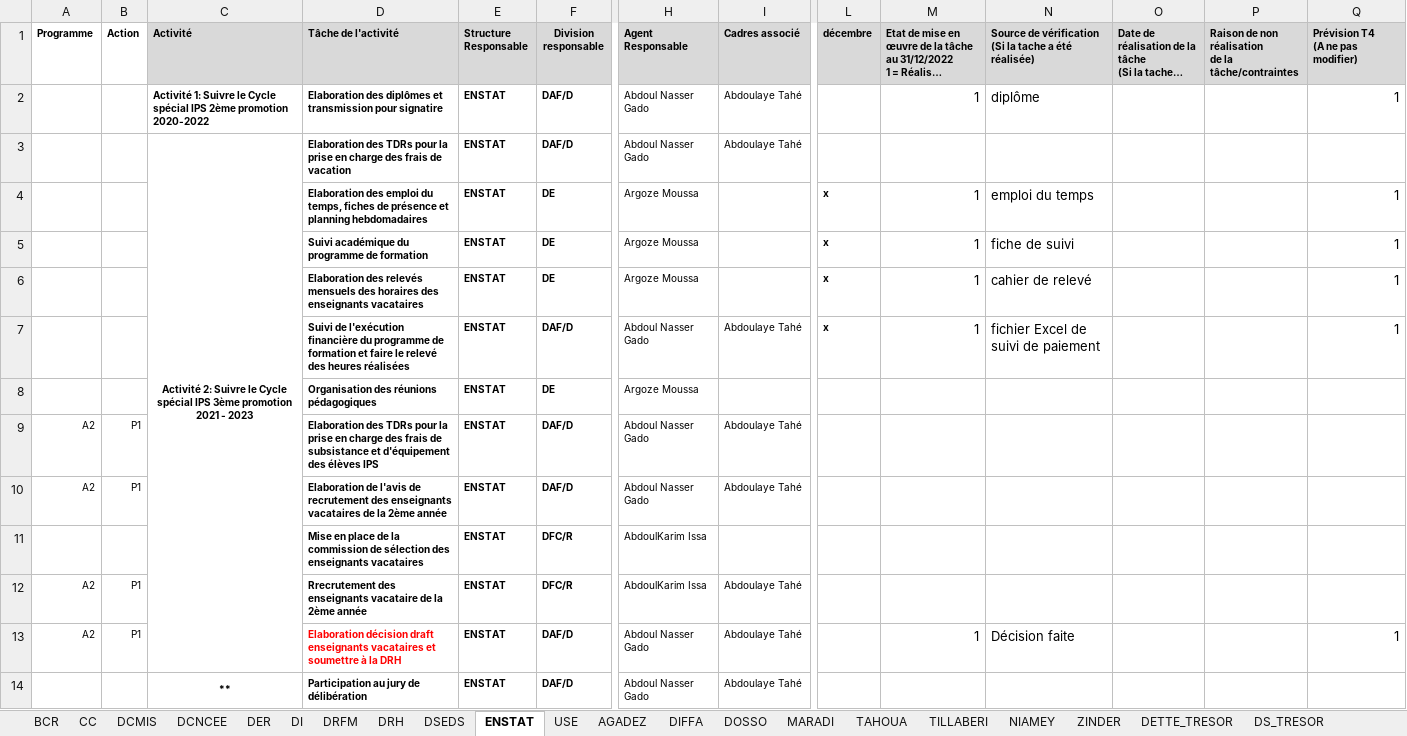
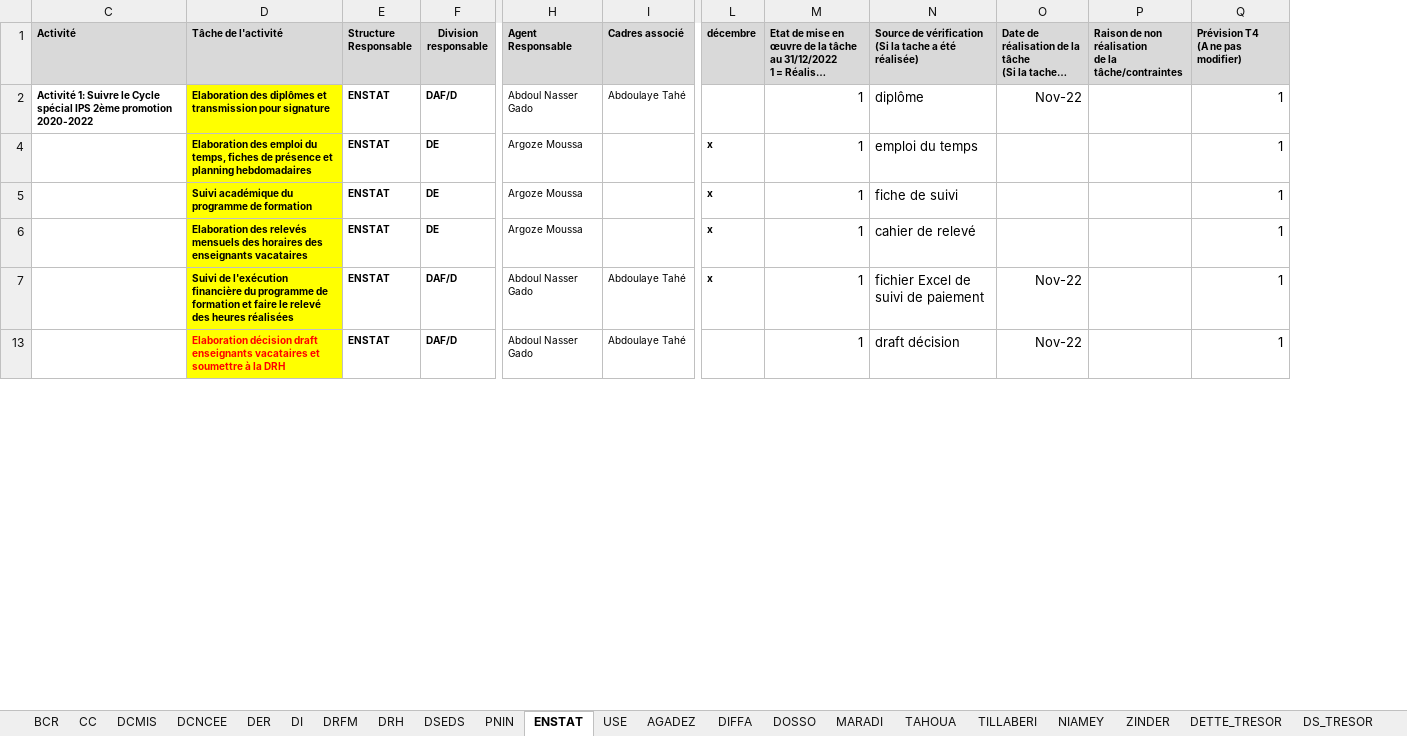
Before and after one commit to Abdoussalam/Evaluation_PAP, an Excel workbook: donnees/evaluation_t4_2022.xlsx, sheet ENSTAT, drawn as a sheet; only a part is shown, gaps mark what is left out; long unchanged cells end in …; values as stored, in another font and other column widths than the file's, no borders; rows hold the shown columns only; the diff covers the shown part only; the diff names each change by its address in the sheet, - before the commit and + after, or states it on an @@ line.

```diff
--- a/donnees/evaluation_t4_2022.xlsx (sheet ENSTAT)
+++ b/donnees/evaluation_t4_2022.xlsx (sheet ENSTAT)
+sheet tab: PNIN
@@ column A (Programme) hidden, row 13: A2 @@
@@ column B (Action) hidden, row 13: P1 @@
-D2 (Tâche de l'activité): …transmission pour signatire
+D2 (Tâche de l'activité): …transmission pour signature
-D2 fill: none
+D2 fill: #FFFF00
-O2: (empty)
+O2: Nov-22
@@ row 3 hidden:  |  | Activité 2: Suivre le Cycle spécial IPS 3ème promotion 2021 - 2023 | Elaboration des TDRs pour la prise en charge des frais de vacation | ENSTAT | DAF/D | Abdoul Nasser Gado | Abdoulaye Tahé @@
-D4:D7 fill: none
+D4:D7 fill: #FFFF00
-O7: (empty)
+O7: Nov-22
@@ row 8 hidden:  |  |  | Organisation des réunions pédagogiques | ENSTAT | DE | Argoze Moussa @@
-row 9: A2 | P1 |  | Elaboration des TDRs pour la prise en charge des frais de subsistance et d'équipement des élèves IPS | ENSTAT | DAF/D | Abdoul Nasser Gado | Abdoulaye Tahé
-row 10: A2 | P1 |  | Elaboration de l'avis de recrutement des enseignants vacataires de la 2ème année | ENSTAT | DAF/D | Abdoul Nasser Gado | Abdoulaye Tahé
@@ row 11 hidden:  |  |  | Mise en place de la commission de sélection des enseignants vacataires | ENSTAT | DFC/R | AbdoulKarim Issa @@
-row 12: A2 | P1 |  | Rrecrutement des enseignants vacataire de la 2ème année | ENSTAT | DFC/R | AbdoulKarim Issa | Abdoulaye Tahé
-D13 fill: none
+D13 fill: #FFFF00
-N13: Décision faite
+N13: draft décision
-O13: (empty)
+O13: Nov-22
-row 14:  |  | ** | Participation au jury de délibération | ENSTAT | DAF/D | Abdoul Nasser Gado | Abdoulaye Tahé
```
Also changed, not shown: 6 removed rows, 28 hidden or unhidden rows, 36 edited cells and cell formats elsewhere in this sheet, sheet AGADEZ, sheet DCMIS, sheet DRFM, sheet DCNCEE, sheet DSEDS, sheet BCR, 11 more sheets, hidden cells.
